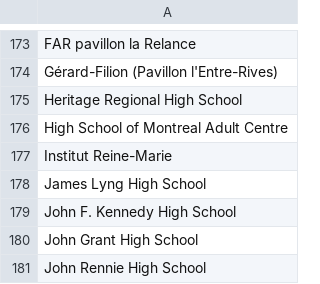
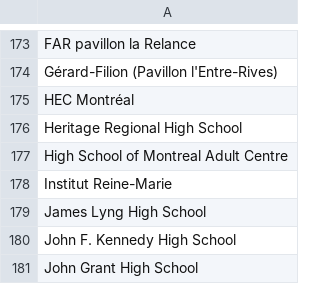
Before and after one commit to Syl-gauthier/simplyk, a CSV file: res/schools_list.csv, drawn as a sheet; only a part is shown, gaps mark what is left out; the shorter side is filled out with more unchanged rows; the diff names each change by its address in the sheet, - before the commit and + after, or states it on an @@ line.

Commit message:
Clean some files and add HEC Montréal to list of schools

```diff
--- a/res/schools_list.csv
+++ b/res/schools_list.csv
+row 175: HEC Montréal
```
Also changed, not shown: 3 other files.
